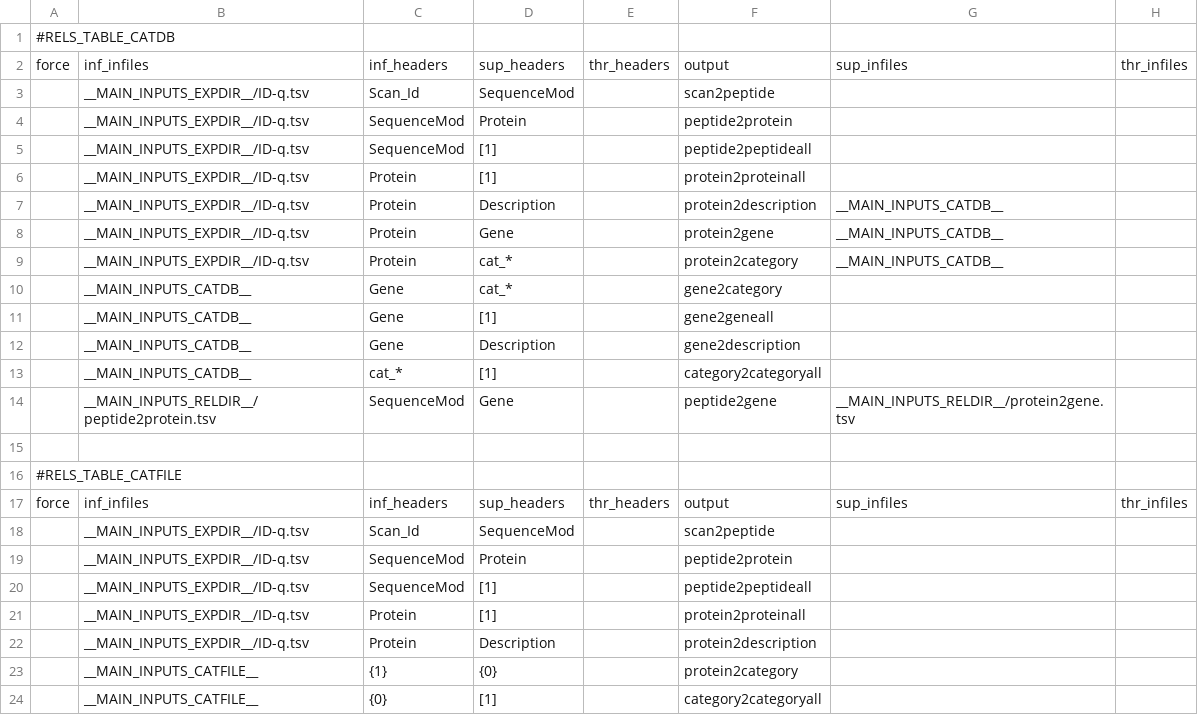
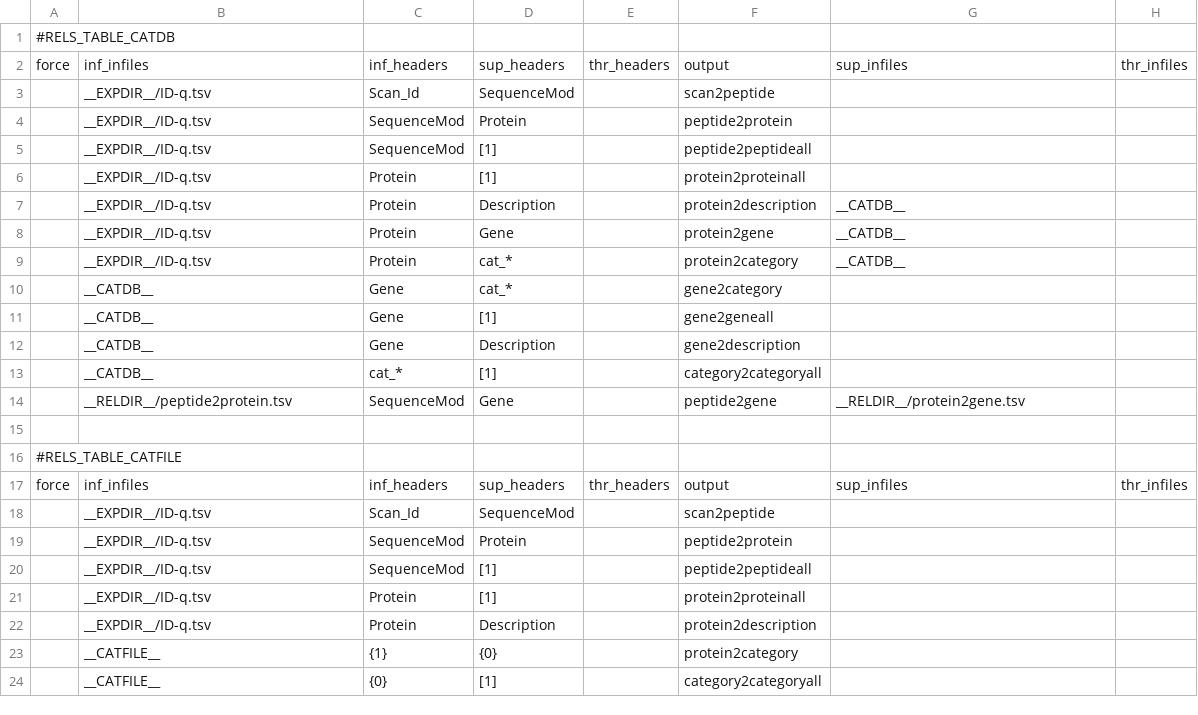
Before and after one commit to CNIC-Proteomics/iSanXoT, a TSV file: app/wfs/basic/.isanxot/date_id/databases.tsv, drawn as a sheet.

Commit message:
+ The prefix "__MAIN_INPUTS_" has been deleted in the constant names.
+ Now, the version of samples is taked into account in the installation.

```diff
--- a/app/wfs/basic/.isanxot/date_id/databases.tsv
+++ b/app/wfs/basic/.isanxot/date_id/databases.tsv
@@ -2,14 +2,14 @@
 force	inf_infiles	inf_headers	sup_headers	thr_headers	output	sup_infiles	thr_infiles
-	__MAIN_INPUTS_EXPDIR__/ID-q.tsv	Scan_Id	SequenceMod		scan2peptide		
-	__MAIN_INPUTS_EXPDIR__/ID-q.tsv	SequenceMod	Protein		peptide2protein		
-	__MAIN_INPUTS_EXPDIR__/ID-q.tsv	SequenceMod	[1]		peptide2peptideall		
-	__MAIN_INPUTS_EXPDIR__/ID-q.tsv	Protein	[1]		protein2proteinall		
-	__MAIN_INPUTS_EXPDIR__/ID-q.tsv	Protein	Description		protein2description	__MAIN_INPUTS_CATDB__	
-	__MAIN_INPUTS_EXPDIR__/ID-q.tsv	Protein	Gene		protein2gene	__MAIN_INPUTS_CATDB__	
-	__MAIN_INPUTS_EXPDIR__/ID-q.tsv	Protein	cat_*		protein2category	__MAIN_INPUTS_CATDB__	
-	__MAIN_INPUTS_CATDB__	Gene	cat_*		gene2category		
-	__MAIN_INPUTS_CATDB__	Gene	[1]		gene2geneall		
-	__MAIN_INPUTS_CATDB__	Gene	Description		gene2description		
-	__MAIN_INPUTS_CATDB__	cat_*	[1]		category2categoryall		
-	__MAIN_INPUTS_RELDIR__/peptide2protein.tsv	SequenceMod	Gene		peptide2gene	__MAIN_INPUTS_RELDIR__/protein2gene.tsv	
+	__EXPDIR__/ID-q.tsv	Scan_Id	SequenceMod		scan2peptide		
+	__EXPDIR__/ID-q.tsv	SequenceMod	Protein		peptide2protein		
+	__EXPDIR__/ID-q.tsv	SequenceMod	[1]		peptide2peptideall		
+	__EXPDIR__/ID-q.tsv	Protein	[1]		protein2proteinall		
+	__EXPDIR__/ID-q.tsv	Protein	Description		protein2description	__CATDB__	
+	__EXPDIR__/ID-q.tsv	Protein	Gene		protein2gene	__CATDB__	
+	__EXPDIR__/ID-q.tsv	Protein	cat_*		protein2category	__CATDB__	
+	__CATDB__	Gene	cat_*		gene2category		
+	__CATDB__	Gene	[1]		gene2geneall		
+	__CATDB__	Gene	Description		gene2description		
+	__CATDB__	cat_*	[1]		category2categoryall		
+	__RELDIR__/peptide2protein.tsv	SequenceMod	Gene		peptide2gene	__RELDIR__/protein2gene.tsv	
 							
@@ -17,8 +17,8 @@ force	inf_infiles	inf_headers	sup_headers	thr_headers	output	sup_infiles	thr_inf
 force	inf_infiles	inf_headers	sup_headers	thr_headers	output	sup_infiles	thr_infiles
-	__MAIN_INPUTS_EXPDIR__/ID-q.tsv	Scan_Id	SequenceMod		scan2peptide		
-	__MAIN_INPUTS_EXPDIR__/ID-q.tsv	SequenceMod	Protein		peptide2protein		
-	__MAIN_INPUTS_EXPDIR__/ID-q.tsv	SequenceMod	[1]		peptide2peptideall		
-	__MAIN_INPUTS_EXPDIR__/ID-q.tsv	Protein	[1]		protein2proteinall		
-	__MAIN_INPUTS_EXPDIR__/ID-q.tsv	Protein	Description		protein2description		
-	__MAIN_INPUTS_CATFILE__	{1}	{0}		protein2category		
-	__MAIN_INPUTS_CATFILE__	{0}	[1]		category2categoryall		
+	__EXPDIR__/ID-q.tsv	Scan_Id	SequenceMod		scan2peptide		
+	__EXPDIR__/ID-q.tsv	SequenceMod	Protein		peptide2protein		
+	__EXPDIR__/ID-q.tsv	SequenceMod	[1]		peptide2peptideall		
+	__EXPDIR__/ID-q.tsv	Protein	[1]		protein2proteinall		
+	__EXPDIR__/ID-q.tsv	Protein	Description		protein2description		
+	__CATFILE__	{1}	{0}		protein2category		
+	__CATFILE__	{0}	[1]		category2categoryall		
```
Also changed, not shown: app/wfs/lblfree/.isanxot/date_id/databases.tsv, app/wfs/ptm/.isanxot/date_id/databases.tsv, 16 other files.
